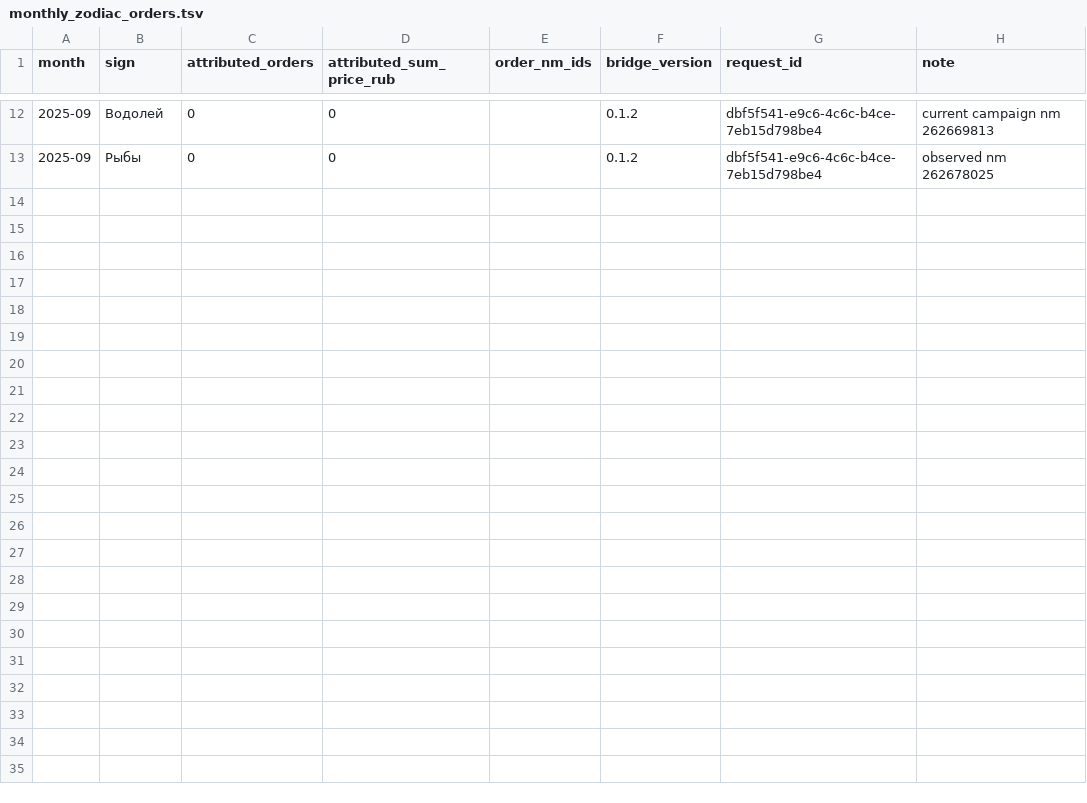
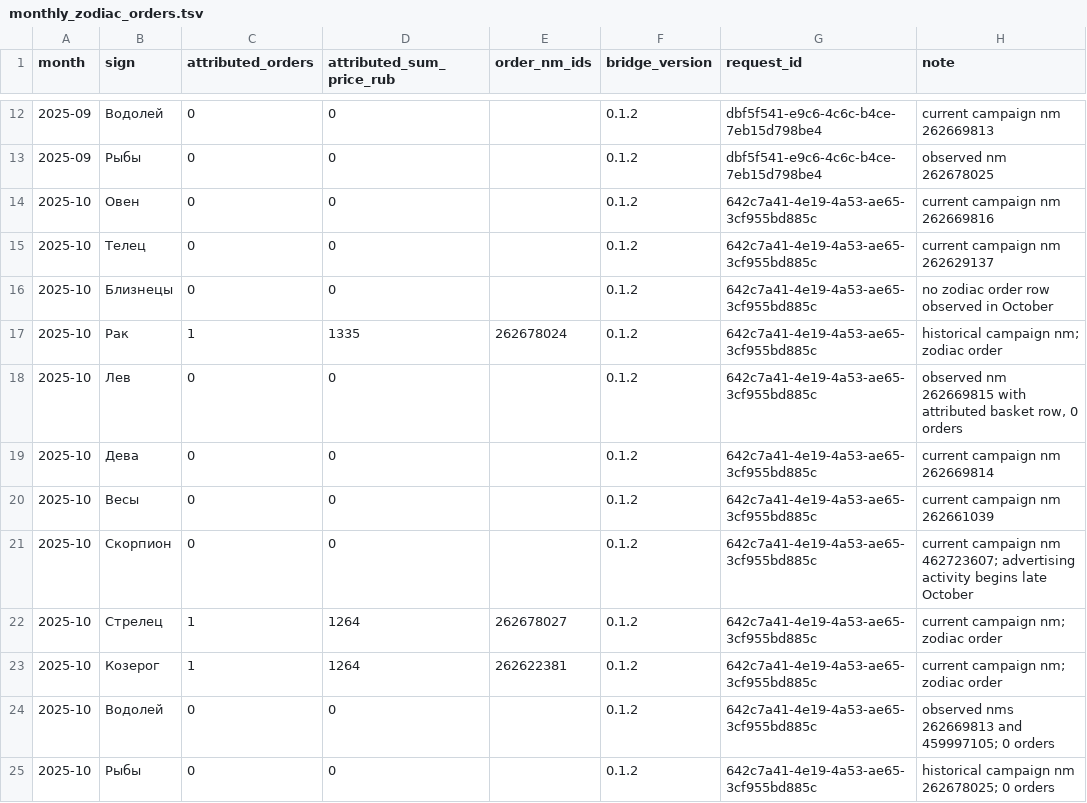
Before and after one commit to MaksimUnimax/blood_sand, a TSV file: продажи/статистика/wildberries/26225434/monthly_zodiac_orders.tsv, drawn as a sheet; only a part is shown, gaps mark what is left out; the diff names each change by its address in the sheet, - before the commit and + after, or states it on an @@ line.

Commit message:
data(sales): add October 2025 zodiac attribution

```diff
--- a/продажи/статистика/wildberries/26225434/monthly_zodiac_orders.tsv
+++ b/продажи/статистика/wildberries/26225434/monthly_zodiac_orders.tsv
+row 14: 2025-10 | Овен | 0 | 0 |  | 0.1.2 | 642c7a41-4e19-4a53-ae65-3cf955bd885c | current campaign nm 262669816
+row 15: 2025-10 | Телец | 0 | 0 |  | 0.1.2 | 642c7a41-4e19-4a53-ae65-3cf955bd885c | current campaign nm 262629137
+row 16: 2025-10 | Близнецы | 0 | 0 |  | 0.1.2 | 642c7a41-4e19-4a53-ae65-3cf955bd885c | no zodiac order row observed in October
+row 17: 2025-10 | Рак | 1 | 1335 | 262678024 | 0.1.2 | 642c7a41-4e19-4a53-ae65-3cf955bd885c | historical campaign nm; zodiac order
+row 18: 2025-10 | Лев | 0 | 0 |  | 0.1.2 | 642c7a41-4e19-4a53-ae65-3cf955bd885c | observed nm 262669815 with attributed basket row, 0 orders
+row 19: 2025-10 | Дева | 0 | 0 |  | 0.1.2 | 642c7a41-4e19-4a53-ae65-3cf955bd885c | current campaign nm 262669814
+row 20: 2025-10 | Весы | 0 | 0 |  | 0.1.2 | 642c7a41-4e19-4a53-ae65-3cf955bd885c | current campaign nm 262661039
+row 21: 2025-10 | Скорпион | 0 | 0 |  | 0.1.2 | 642c7a41-4e19-4a53-ae65-3cf955bd885c | current campaign nm 462723607; advertising activity begins late October
+row 22: 2025-10 | Стрелец | 1 | 1264 | 262678027 | 0.1.2 | 642c7a41-4e19-4a53-ae65-3cf955bd885c | current campaign nm; zodiac order
+row 23: 2025-10 | Козерог | 1 | 1264 | 262622381 | 0.1.2 | 642c7a41-4e19-4a53-ae65-3cf955bd885c | current campaign nm; zodiac order
+row 24: 2025-10 | Водолей | 0 | 0 |  | 0.1.2 | 642c7a41-4e19-4a53-ae65-3cf955bd885c | observed nms 262669813 and 459997105; 0 orders
+row 25: 2025-10 | Рыбы | 0 | 0 |  | 0.1.2 | 642c7a41-4e19-4a53-ae65-3cf955bd885c | historical campaign nm 262678025; 0 orders
```
